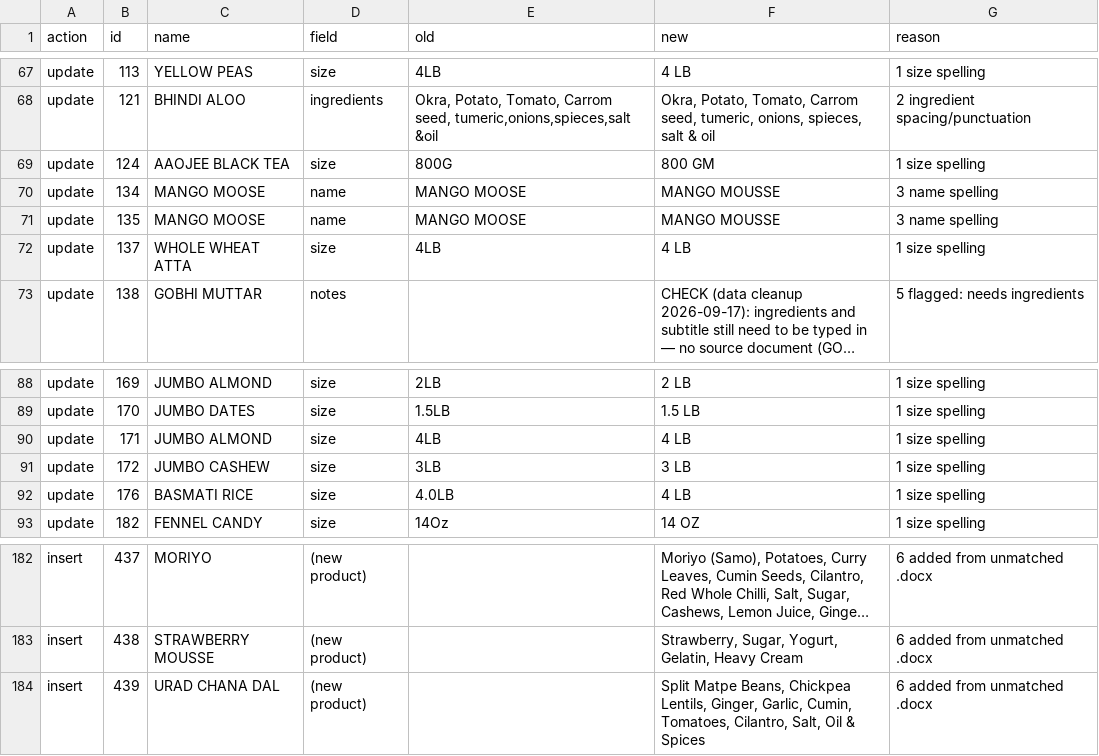
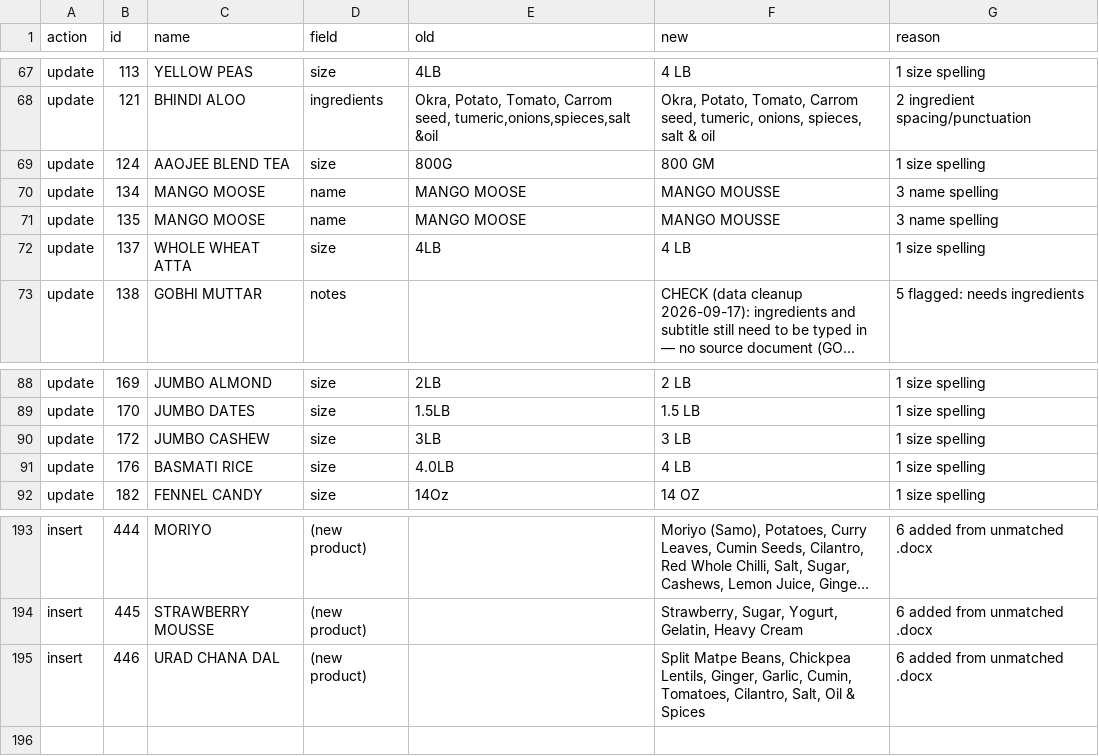
Before and after one commit to Harjas2102/aaojee-label-maker, a CSV file: data_changes/2026-09-17_U-006_data_cleanup/changes.csv, drawn as a sheet; only a part is shown, gaps mark what is left out; long unchanged cells end in …; removed rows and columns are numbered as before the commit, all else as after; the diff covers the shown part only; the diff names each change by its address in the sheet, - before the commit and + after, or states it on an @@ line.

```diff
--- a/data_changes/2026-09-17_U-006_data_cleanup/changes.csv
+++ b/data_changes/2026-09-17_U-006_data_cleanup/changes.csv
-C69 (name): AAOJEE BLACK TEA
+C69 (name): AAOJEE BLEND TEA
-row 90: update | 171 | JUMBO ALMOND | size | 4LB | 4 LB | 1 size spelling
-B193 (id): 437
+B193 (id): 444
-B194 (id): 438
+B194 (id): 445
-B195 (id): 439
+B195 (id): 446
```
Also changed, not shown: 13 added rows, 1 removed row and 6 edited cells elsewhere in this file, data_changes/2026-09-17_U-013_categories/changes.csv, 4 other files.
